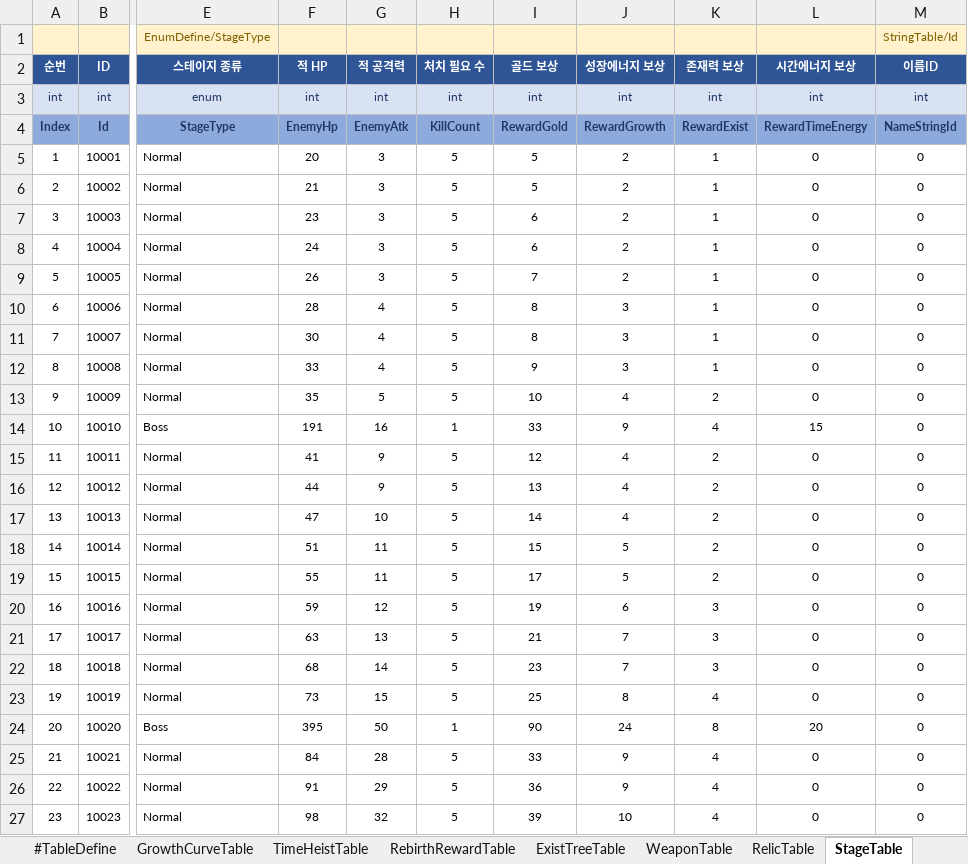
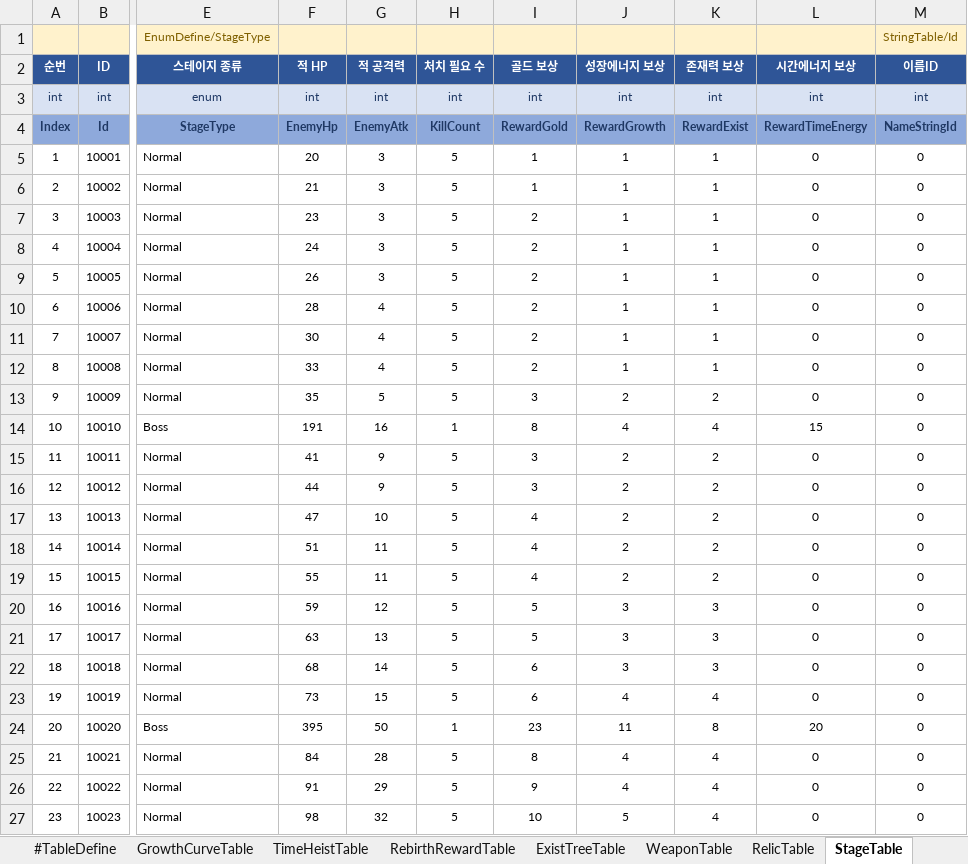
Before and after one commit to MasKids/idle_rpg, an Excel workbook: balance/balance.xlsx, sheet StageTable, drawn as a sheet; only a part is shown, gaps mark what is left out; values as stored, in another font and other column widths than the file's, no borders; the diff covers the shown part only; the diff names each change by its address in the sheet, - before the commit and + after, or states it on an @@ line.

```diff
--- a/balance/balance.xlsx (sheet StageTable)
+++ b/balance/balance.xlsx (sheet StageTable)
-I5:I6 (골드 보상): 5
+I5:I6 (골드 보상): 1
-J5:J9 (성장에너지 보상): 2
+J5:J9 (성장에너지 보상): 1
-I7:I8 (골드 보상): 6
+I7:I8 (골드 보상): 2
-I9 (골드 보상): 7
+I9 (골드 보상): 2
-I10:I11 (골드 보상): 8
+I10:I11 (골드 보상): 2
-J10:J12 (성장에너지 보상): 3
+J10:J12 (성장에너지 보상): 1
-I12 (골드 보상): 9
+I12 (골드 보상): 2
-I13 (골드 보상): 10
+I13 (골드 보상): 3
-J13 (성장에너지 보상): 4
+J13 (성장에너지 보상): 2
-I14 (골드 보상): 33
+I14 (골드 보상): 8
-J14 (성장에너지 보상): 9
+J14 (성장에너지 보상): 4
-I15 (골드 보상): 12
+I15 (골드 보상): 3
-J15:J17 (성장에너지 보상): 4
+J15:J17 (성장에너지 보상): 2
-I16 (골드 보상): 13
+I16 (골드 보상): 3
-I17 (골드 보상): 14
+I17 (골드 보상): 4
-I18 (골드 보상): 15
+I18 (골드 보상): 4
-J18:J19 (성장에너지 보상): 5
+J18:J19 (성장에너지 보상): 2
-I19 (골드 보상): 17
+I19 (골드 보상): 4
-I20 (골드 보상): 19
+I20 (골드 보상): 5
-J20 (성장에너지 보상): 6
+J20 (성장에너지 보상): 3
-I21 (골드 보상): 21
+I21 (골드 보상): 5
-J21:J22 (성장에너지 보상): 7
+J21:J22 (성장에너지 보상): 3
-I22 (골드 보상): 23
+I22 (골드 보상): 6
-I23 (골드 보상): 25
+I23 (골드 보상): 6
-J23 (성장에너지 보상): 8
+J23 (성장에너지 보상): 4
-I24 (골드 보상): 90
+I24 (골드 보상): 23
-J24 (성장에너지 보상): 24
+J24 (성장에너지 보상): 11
-I25 (골드 보상): 33
+I25 (골드 보상): 8
-J25:J26 (성장에너지 보상): 9
+J25:J26 (성장에너지 보상): 4
-I26 (골드 보상): 36
+I26 (골드 보상): 9
-I27 (골드 보상): 39
+I27 (골드 보상): 10
-J27 (성장에너지 보상): 10
+J27 (성장에너지 보상): 5
```
Also changed, not shown: 354 edited cells elsewhere in this sheet, sheet WeaponTable, sheet ExistTreeTable, sheet StringTable, sheet PatchNoteTable, sheet GrowthCurveTable, sheet #EnumDefine, 3 more sheets, 24 other files.
